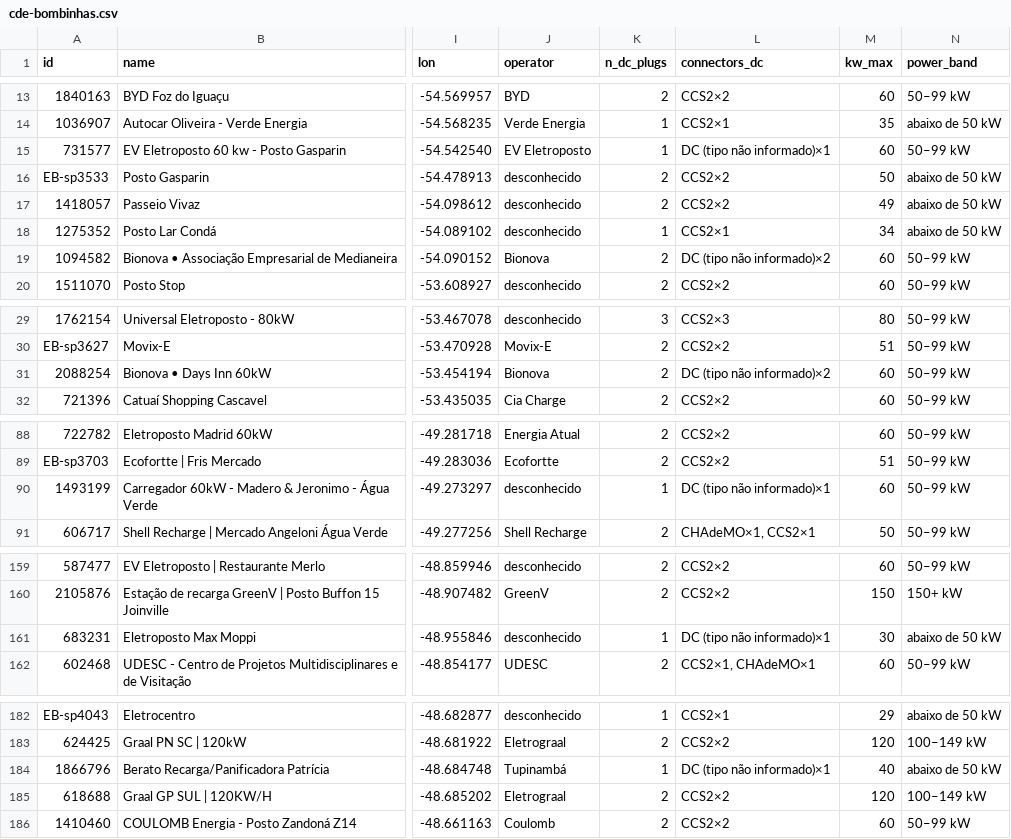
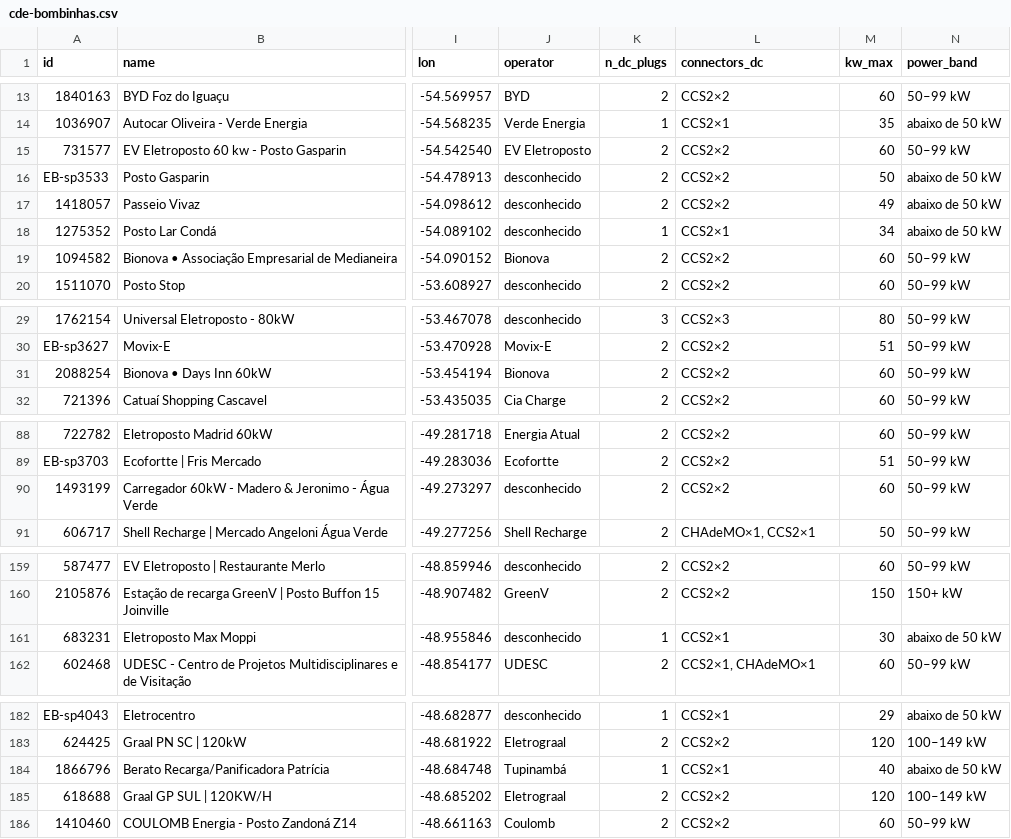
Before and after one commit to ParaguaianMax/paraguay-ev-market, a CSV file: viagens/cde-bombinhas.csv, drawn as a sheet; only a part is shown, gaps mark what is left out; the diff names each change by its address in the sheet, - before the commit and + after, or states it on an @@ line.

Commit message:
Rota: conectores confirmados por Max (6 pontos)

```diff
--- a/viagens/cde-bombinhas.csv
+++ b/viagens/cde-bombinhas.csv
-K15 (n_dc_plugs): 1
+K15 (n_dc_plugs): 2
-L15 (connectors_dc): DC (tipo não informado)×1
+L15 (connectors_dc): CCS2×2
-L19 (connectors_dc): DC (tipo não informado)×2
+L19 (connectors_dc): CCS2×2
-L31 (connectors_dc): DC (tipo não informado)×2
+L31 (connectors_dc): CCS2×2
-K90 (n_dc_plugs): 1
+K90 (n_dc_plugs): 2
-L90 (connectors_dc): DC (tipo não informado)×1
+L90 (connectors_dc): CCS2×2
-L161 (connectors_dc): DC (tipo não informado)×1
+L161 (connectors_dc): CCS2×1
-L184 (connectors_dc): DC (tipo não informado)×1
+L184 (connectors_dc): CCS2×1
```
